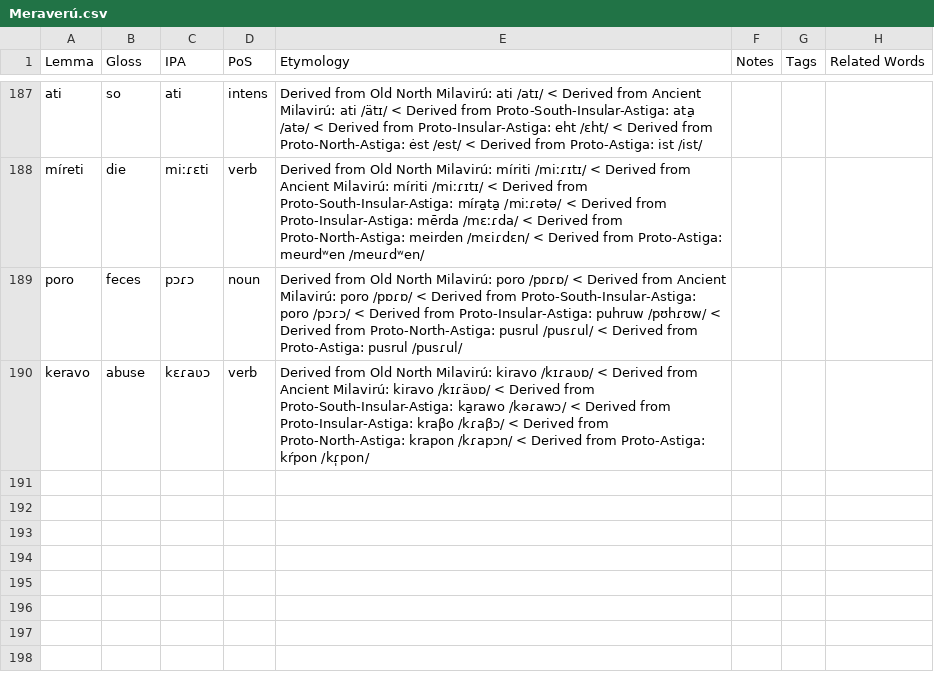
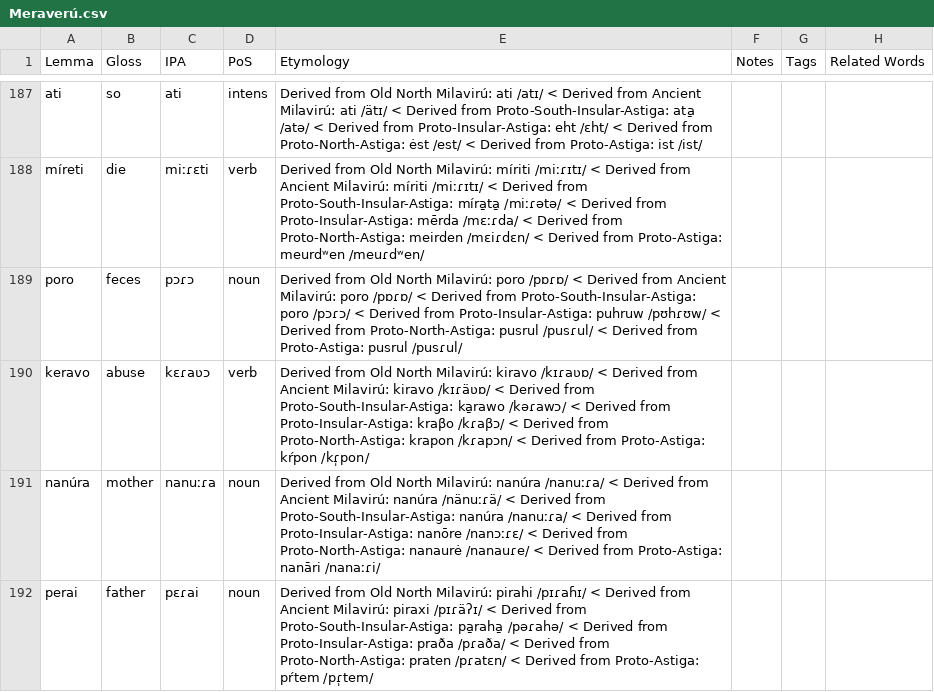
Before and after one commit to sera-phie/comana, a CSV file: lang/Meraverú/Meraverú.csv, drawn as a sheet; only a part is shown, gaps mark what is left out; the diff names each change by its address in the sheet, - before the commit and + after, or states it on an @@ line.

Commit message:
Add Astiga vocab

```diff
--- a/lang/Meraverú/Meraverú.csv
+++ b/lang/Meraverú/Meraverú.csv
+row 191: nanúra | mother | nanuːɾa | noun | Derived from Old North Milavirú: nanúra /nanuːɾa/ < Derived from Ancient Milavirú: nanúra /nänuːɾä/ < Derived from Proto-South-Insular-Astiga: nanúra /nanuːɾa/ < Derived from Proto-Insular-Astiga: nanōre /nanɔːɾɛ/ < Derived from Proto-North-Astiga: nanaurė /nanauɾe/ < Derived from Proto-Astiga: nanāri /nanaːɾi/
+row 192: perai | father | pɛɾai | noun | Derived from Old North Milavirú: pirahi /pɪɾaɦɪ/ < Derived from Ancient Milavirú: piraxi /pɪɾäʔɪ/ < Derived from Proto-South-Insular-Astiga: pa̱raha̱ /pəɾahə/ < Derived from Proto-Insular-Astiga: praða /pɾaða/ < Derived from Proto-North-Astiga: praten /pɾatɛn/ < Derived from Proto-Astiga: pŕtem /pɾ̩tem/
```
Also changed, not shown: lang/Ancient Milavirú/Ancient Milavirú.csv, lang/Disula/Disula.csv, 11 other files.
